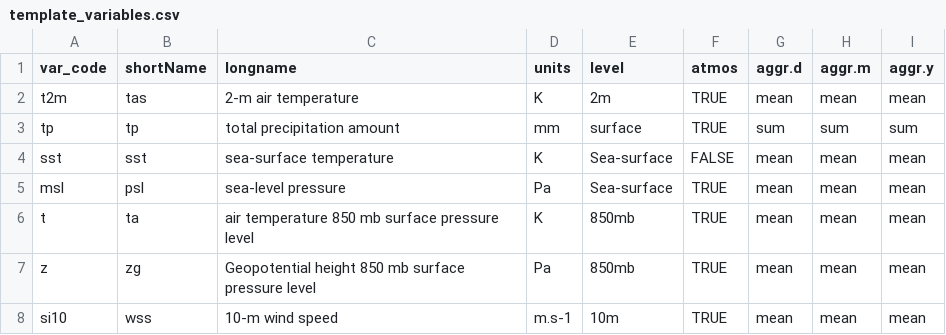
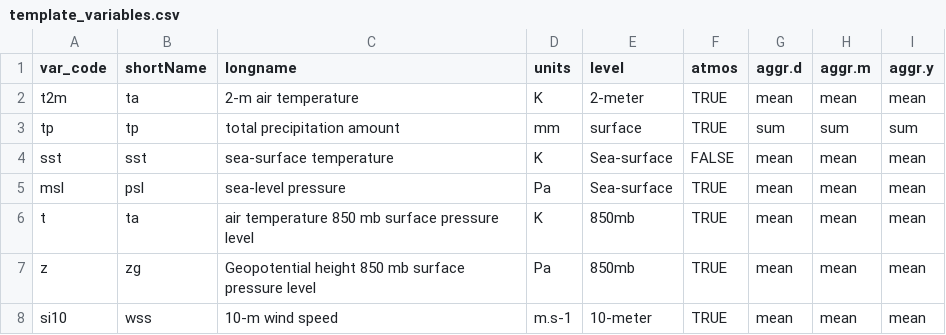
Before and after one commit to Predictia/metaclipR.qa4seas, a CSV file: inst/template_variables.csv, drawn as a sheet.

Commit message:
Update variable template

```diff
--- a/inst/template_variables.csv
+++ b/inst/template_variables.csv
@@ -1,3 +1,3 @@
 var_code,shortName,longname,units,level,atmos,aggr.d,aggr.m,aggr.y
-t2m,tas,2-m air temperature,K,2m,TRUE,mean,mean,mean
+t2m,ta,2-m air temperature,K,2-meter,TRUE,mean,mean,mean
 tp,tp,total precipitation amount,mm,surface,TRUE,sum,sum,sum
@@ -7,2 +7,2 @@ t,ta,air temperature 850 mb surface pressure level,K,850mb,TRUE,mean,mean,mean
 z,zg,Geopotential height 850 mb surface pressure level,Pa,850mb,TRUE,mean,mean,mean
-si10,wss,10-m wind speed,m.s-1,10m,TRUE,mean,mean,mean
+si10,wss,10-m wind speed,m.s-1,10-meter,TRUE,mean,mean,mean
```
